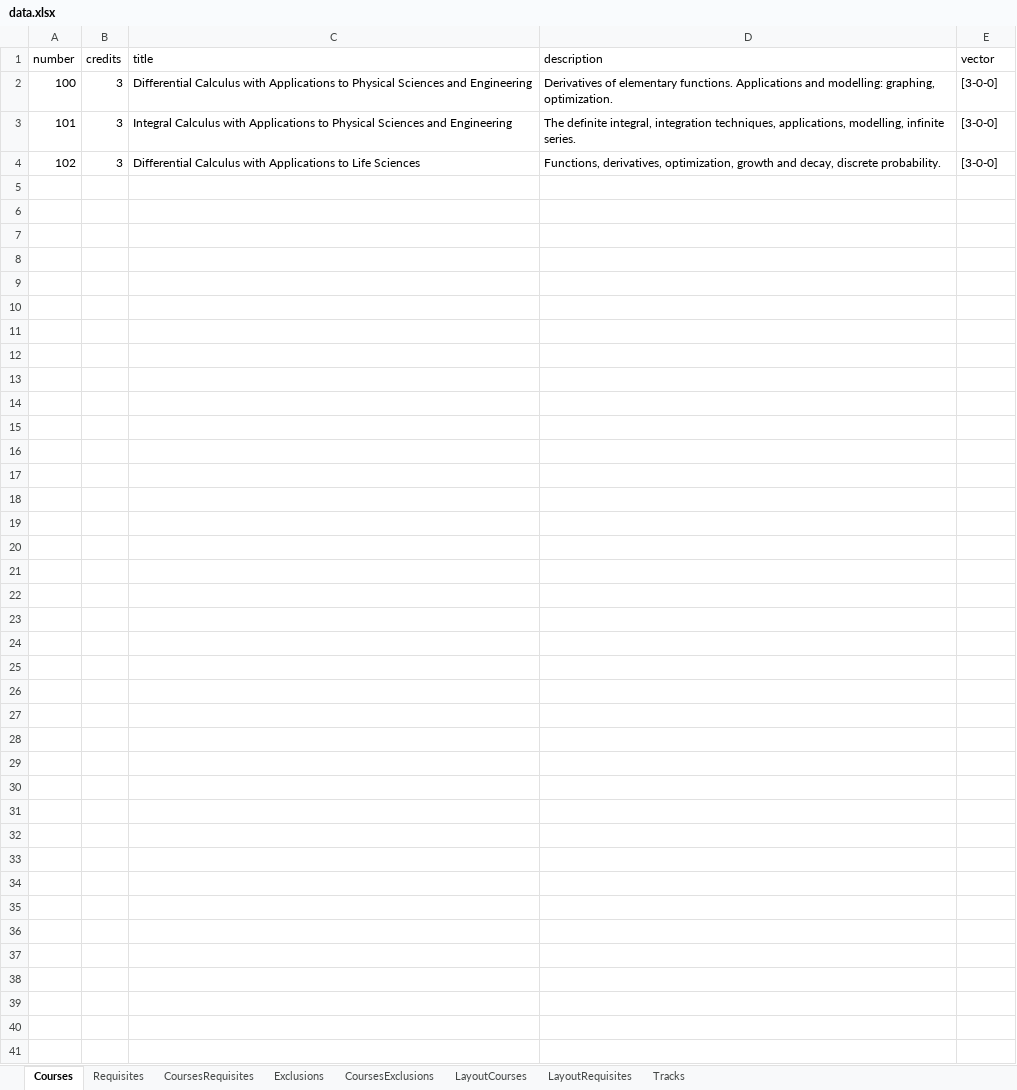
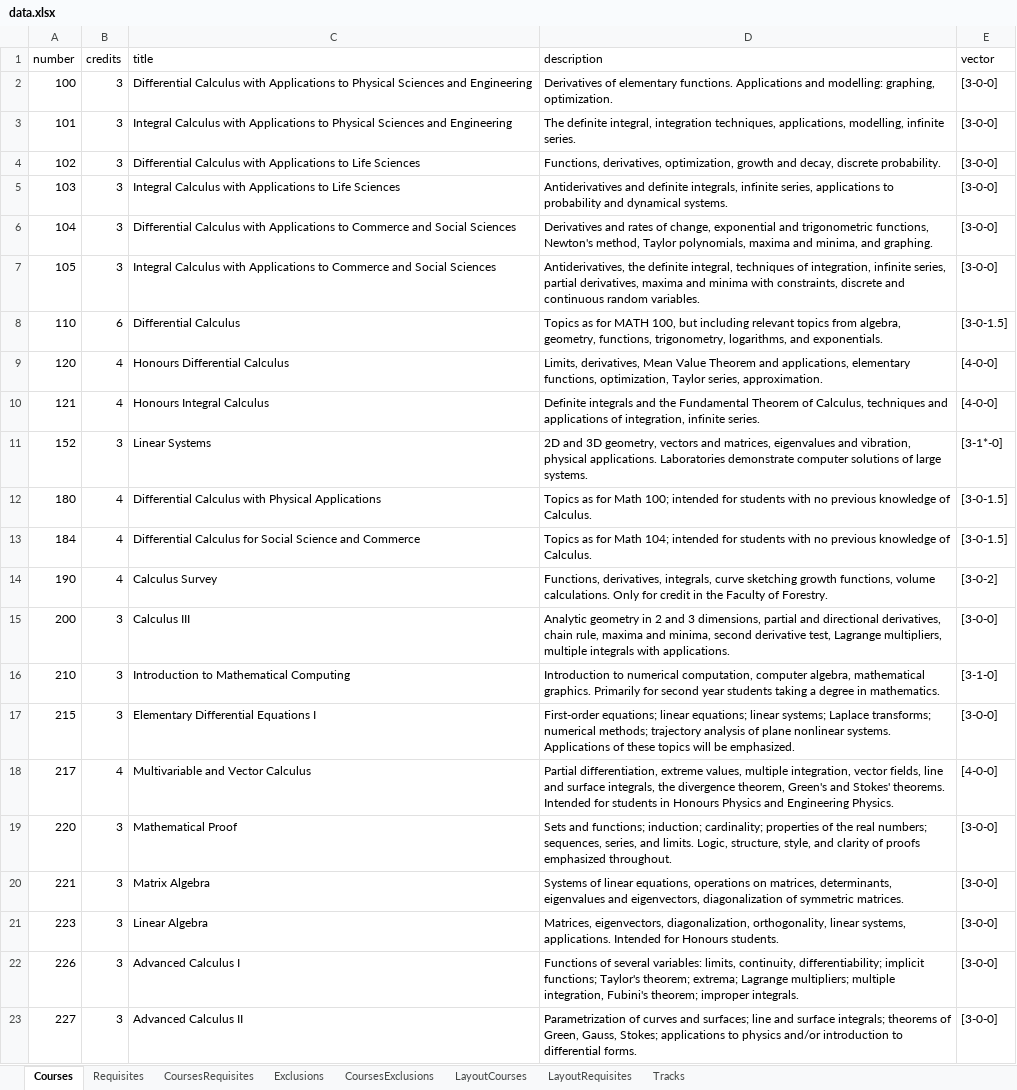
Before and after one commit to UBCMath/coursemap, an Excel workbook: data/data.xlsx, sheet Courses, drawn as a sheet; only a part is shown; values as stored, in another font and other column widths than the file's, no borders; the diff covers the shown part only; the diff names each change by its address in the sheet, - before the commit and + after, or states it on an @@ line.

```diff
--- a/data/data.xlsx (sheet Courses)
+++ b/data/data.xlsx (sheet Courses)
+row 5: 103 | 3 | Integral Calculus with Applications to Life Sciences | Antiderivatives and definite integrals, infinite series, applications to probability and dynamical systems. | [3-0-0]
+row 6: 104 | 3 | Differential Calculus with Applications to Commerce and Social Sciences | Derivatives and rates of change, exponential and trigonometric functions, Newton's method, Taylor polynomials, maxima and minima, and graphing. | [3-0-0]
+row 7: 105 | 3 | Integral Calculus with Applications to Commerce and Social Sciences | Antiderivatives, the definite integral, techniques of integration, infinite series, partial derivatives, maxima and minima with constraints, discrete and continuous random variables. | [3-0-0]
+row 8: 110 | 6 | Differential Calculus | Topics as for MATH 100, but including relevant topics from algebra, geometry, functions, trigonometry, logarithms, and exponentials. | [3-0-1.5]
+row 9: 120 | 4 | Honours Differential Calculus | Limits, derivatives, Mean Value Theorem and applications, elementary functions, optimization, Taylor series, approximation. | [4-0-0]
+row 10: 121 | 4 | Honours Integral Calculus | Definite integrals and the Fundamental Theorem of Calculus, techniques and applications of integration, infinite series. | [4-0-0]
+row 11: 152 | 3 | Linear Systems | 2D and 3D geometry, vectors and matrices, eigenvalues and vibration, physical applications. Laboratories demonstrate computer solutions of large systems. | [3-1*-0]
+row 12: 180 | 4 | Differential Calculus with Physical Applications | Topics as for Math 100; intended for students with no previous knowledge of Calculus. | [3-0-1.5]
+row 13: 184 | 4 | Differential Calculus for Social Science and Commerce | Topics as for Math 104; intended for students with no previous knowledge of Calculus. | [3-0-1.5]
+row 14: 190 | 4 | Calculus Survey | Functions, derivatives, integrals, curve sketching growth functions, volume calculations. Only for credit in the Faculty of Forestry. | [3-0-2]
+row 15: 200 | 3 | Calculus III | Analytic geometry in 2 and 3 dimensions, partial and directional derivatives, chain rule, maxima and minima, second derivative test, Lagrange multipliers, multiple integrals with applications. | [3-0-0]
+row 16: 210 | 3 | Introduction to Mathematical Computing | Introduction to numerical computation, computer algebra, mathematical graphics. Primarily for second year students taking a degree in mathematics. | [3-1-0]
+row 17: 215 | 3 | Elementary Differential Equations I | First-order equations; linear equations; linear systems; Laplace transforms; numerical methods; trajectory analysis of plane nonlinear systems. Applications of these topics will be emphasized. | [3-0-0]
+row 18: 217 | 4 | Multivariable and Vector Calculus | Partial differentiation, extreme values, multiple integration, vector fields, line and surface integrals, the divergence theorem, Green's and Stokes' theorems. Intended for students in Honours Physics and Engineering Physics. | [4-0-0]
+row 19: 220 | 3 | Mathematical Proof | Sets and functions; induction; cardinality; properties of the real numbers; sequences, series, and limits. Logic, structure, style, and clarity of proofs emphasized throughout. | [3-0-0]
+row 20: 221 | 3 | Matrix Algebra | Systems of linear equations, operations on matrices, determinants, eigenvalues and eigenvectors, diagonalization of symmetric matrices. | [3-0-0]
+row 21: 223 | 3 | Linear Algebra | Matrices, eigenvectors, diagonalization, orthogonality, linear systems, applications. Intended for Honours students. | [3-0-0]
+row 22: 226 | 3 | Advanced Calculus I | Functions of several variables: limits, continuity, differentiability; implicit functions; Taylor's theorem; extrema; Lagrange multipliers; multiple integration, Fubini's theorem; improper integrals. | [3-0-0]
+row 23: 227 | 3 | Advanced Calculus II | Parametrization of curves and surfaces; line and surface integrals; theorems of Green, Gauss, Stokes; applications to physics and/or introduction to differential forms. | [3-0-0]
```
Also changed, not shown: 64 added rows elsewhere in this sheet, sheet CoursesRequisites, sheet Requisites, sheet CoursesExclusions, sheet LayoutCourses, formulas that keep their value.
